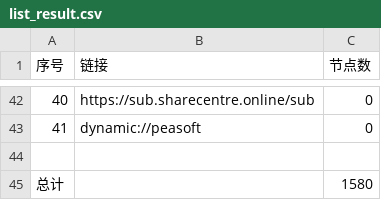
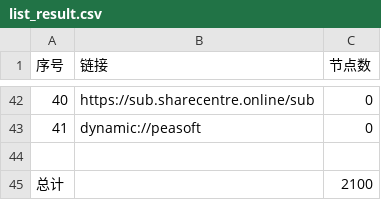
Before and after one commit to y1242067002/yfp, a CSV file: list_result.csv, drawn as a sheet; only a part is shown, gaps mark what is left out; the diff covers the shown part only.

```diff
--- a/list_result.csv
+++ b/list_result.csv
@@ -44,2 +44,2 @@
 
-总计,,1580
+总计,,2100
```
Also changed, not shown: 15 edited cells elsewhere in this file, 36 other files.
